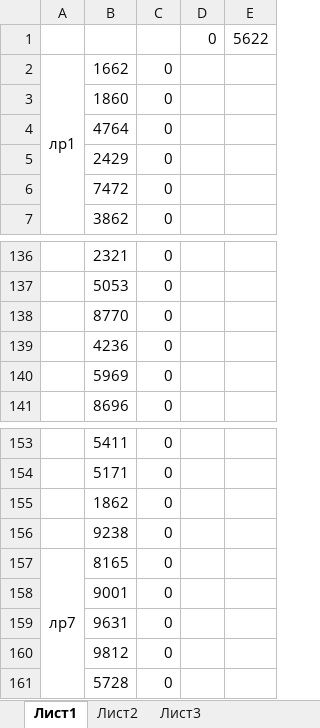
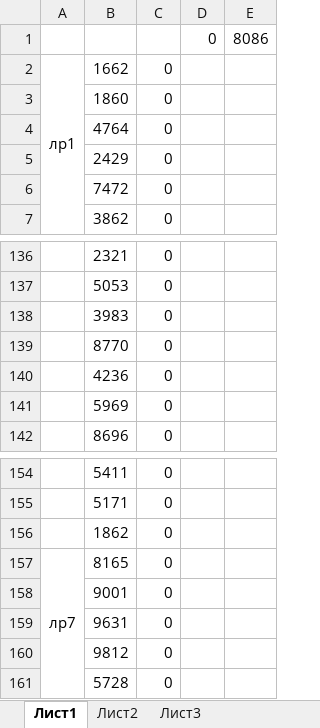
Before and after one commit to AKryukov92/programming-basics, an Excel workbook: src/numbersMap.xlsx, sheet Лист1, drawn as a sheet; only a part is shown, gaps mark what is left out; values as stored, in another font and other column widths than the file's, no borders; removed rows and columns are numbered as before the commit, all else as after; the diff names each change by its address in the sheet, - before the commit and + after, or states it on an @@ line.

```diff
--- a/src/numbersMap.xlsx (sheet Лист1)
+++ b/src/numbersMap.xlsx (sheet Лист1)
-E1: 5622
+E1: 8086
+row 138:  | 3983 | 0
-row 156:  | 9238 | 0
```
Also changed, not shown: formulas that keep their value, 13 other files.
